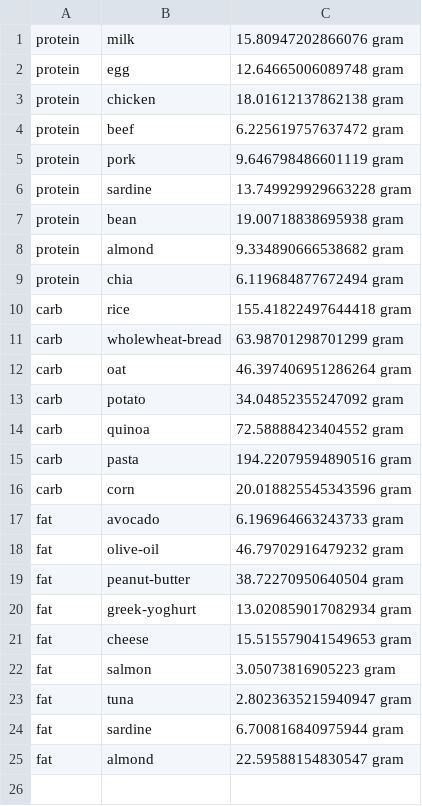
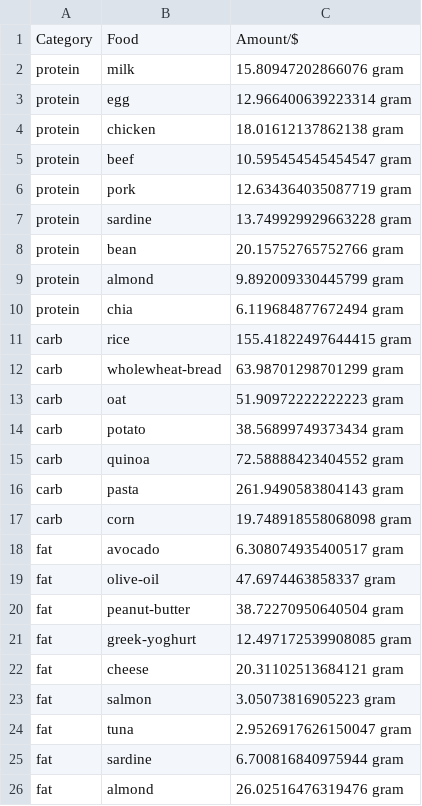
Before and after one commit to ShuuheiAlb/fitness-food-on-a-budget, a CSV file: woolies_out.csv, drawn as a sheet.

```diff
--- a/woolies_out.csv
+++ b/woolies_out.csv
@@ -1,25 +1,26 @@
+Category,Food,Amount/$
 protein,milk,15.80947202866076 gram
-protein,egg,12.64665006089748 gram
+protein,egg,12.966400639223314 gram
 protein,chicken,18.01612137862138 gram
-protein,beef,6.225619757637472 gram
-protein,pork,9.646798486601119 gram
+protein,beef,10.595454545454547 gram
+protein,pork,12.634364035087719 gram
 protein,sardine,13.749929929663228 gram
-protein,bean,19.00718838695938 gram
-protein,almond,9.334890666538682 gram
+protein,bean,20.15752765752766 gram
+protein,almond,9.892009330445799 gram
 protein,chia,6.119684877672494 gram
-carb,rice,155.41822497644418 gram
+carb,rice,155.41822497644415 gram
 carb,wholewheat-bread,63.98701298701299 gram
-carb,oat,46.397406951286264 gram
-carb,potato,34.04852355247092 gram
+carb,oat,51.90972222222223 gram
+carb,potato,38.56899749373434 gram
 carb,quinoa,72.58888423404552 gram
-carb,pasta,194.22079594890516 gram
-carb,corn,20.018825545343596 gram
-fat,avocado,6.196964663243733 gram
-fat,olive-oil,46.79702916479232 gram
+carb,pasta,261.9490583804143 gram
+carb,corn,19.748918558068098 gram
+fat,avocado,6.308074935400517 gram
+fat,olive-oil,47.6974463858337 gram
 fat,peanut-butter,38.72270950640504 gram
-fat,greek-yoghurt,13.020859017082934 gram
-fat,cheese,15.515579041549653 gram
+fat,greek-yoghurt,12.497172539908085 gram
+fat,cheese,20.31102513684121 gram
 fat,salmon,3.05073816905223 gram
-fat,tuna,2.8023635215940947 gram
+fat,tuna,2.9526917626150047 gram
 fat,sardine,6.700816840975944 gram
-fat,almond,22.59588154830547 gram
+fat,almond,26.02516476319476 gram
```
Also changed, not shown: 5 other files.
